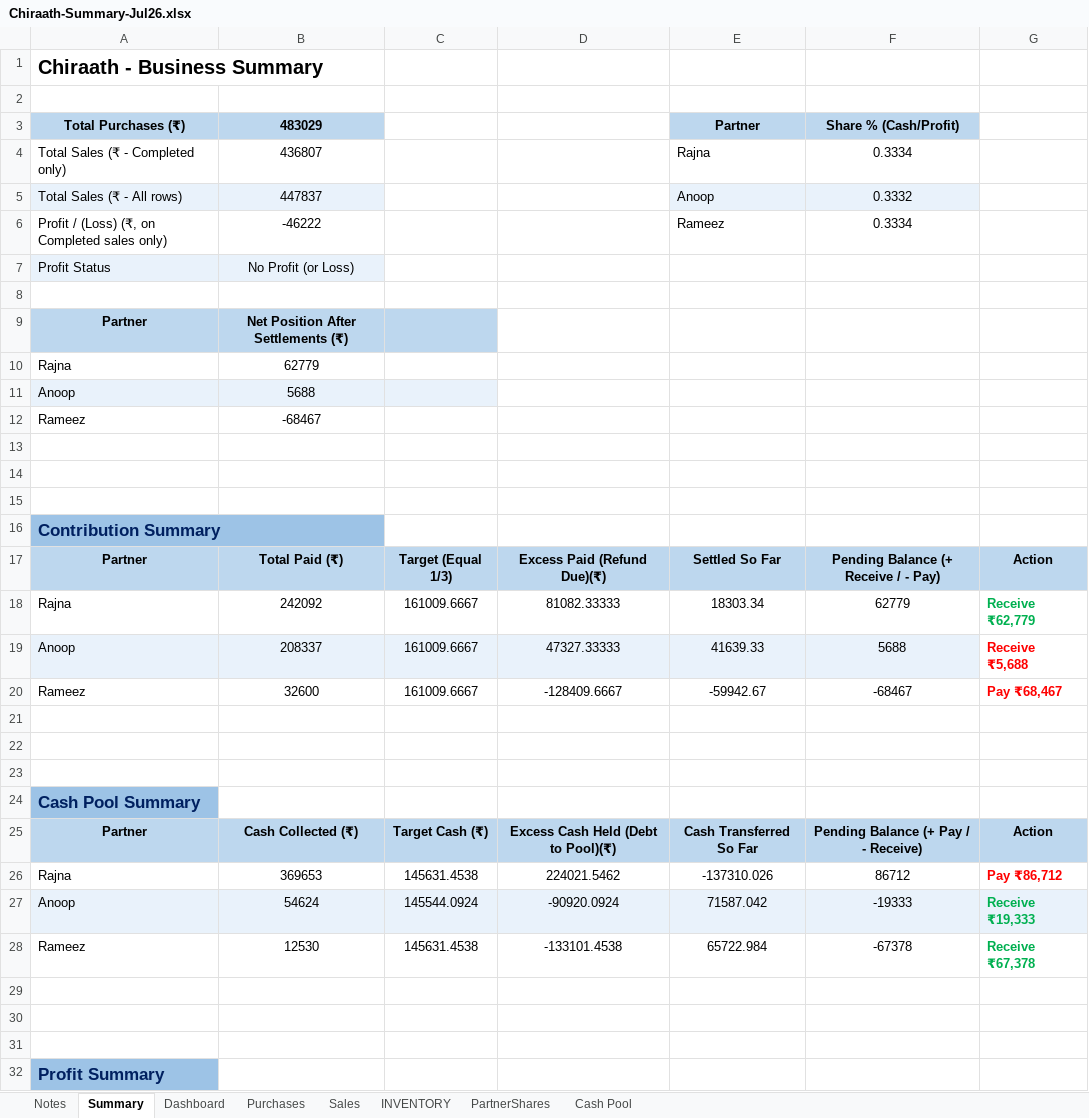
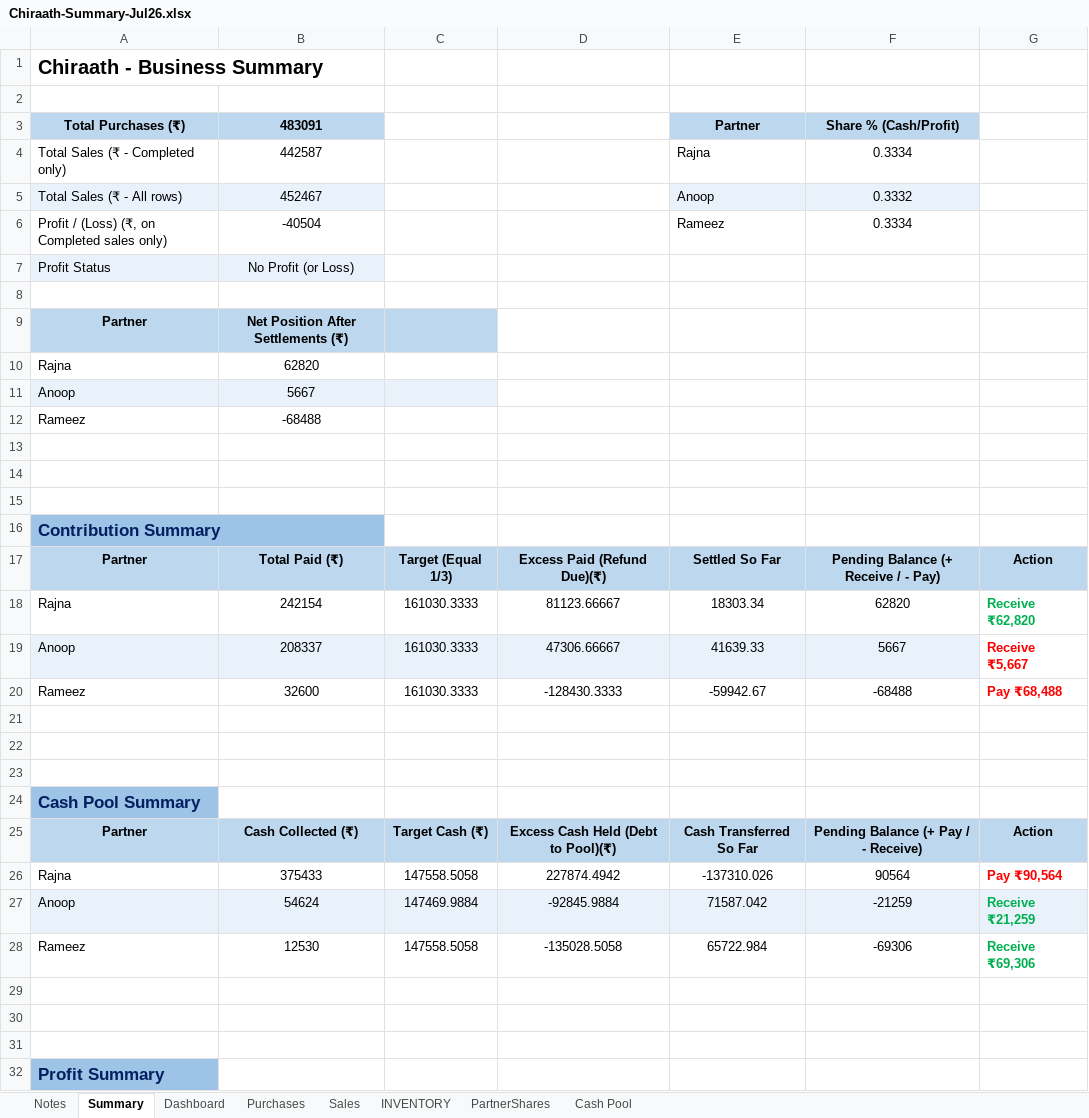
Before and after one commit to anoopp87/chiraath-partner-dashboard, an Excel workbook: docs/Chiraath-Summary-Jul26.xlsx, sheet Summary, drawn as a sheet; only a part is shown; values as stored, in another font and other column widths than the file's, no borders; conditional formats not drawn; the diff names each change by its address in the sheet, - before the commit and + after, or states it on an @@ line.

```diff
--- a/docs/Chiraath-Summary-Jul26.xlsx (sheet Summary)
+++ b/docs/Chiraath-Summary-Jul26.xlsx (sheet Summary)
-B3: 483029
+B3: 483091
-B4 (483091): 436807
+B4 (483091): 442587
-B5 (483091): 447837
+B5 (483091): 452467
-B6 (483091): -46222
+B6 (483091): -40504
-B10 (483091): 62779
+B10 (483091): 62820
-B11 (483091): 5688
+B11 (483091): 5667
-B12 (483091): -68467
+B12 (483091): -68488
-B18 (483091): 242092
+B18 (483091): 242154
-C18:C20: 161009.6667
+C18:C20: 161030.3333
-D18: 81082.33333
+D18: 81123.66667
-F18 (Share % (Cash/Profit)): 62779
+F18 (Share % (Cash/Profit)): 62820
-G18: Receive ₹62,779
+G18: Receive ₹62,820
-D19: 47327.33333
+D19: 47306.66667
-F19 (Share % (Cash/Profit)): 5688
+F19 (Share % (Cash/Profit)): 5667
-G19: Receive ₹5,688
+G19: Receive ₹5,667
-D20: -128409.6667
+D20: -128430.3333
-F20 (Share % (Cash/Profit)): -68467
+F20 (Share % (Cash/Profit)): -68488
-G20: Pay ₹68,467
+G20: Pay ₹68,488
-B26 (483091): 369653
+B26 (483091): 375433
-C26: 145631.4538
+C26: 147558.5058
-D26: 224021.5462
+D26: 227874.4942
-F26 (Share % (Cash/Profit)): 86712
+F26 (Share % (Cash/Profit)): 90564
-G26: Pay ₹86,712
+G26: Pay ₹90,564
-C27: 145544.0924
+C27: 147469.9884
-D27: -90920.0924
+D27: -92845.9884
-F27 (Share % (Cash/Profit)): -19333
+F27 (Share % (Cash/Profit)): -21259
-G27: Receive ₹19,333
+G27: Receive ₹21,259
-C28: 145631.4538
+C28: 147558.5058
-D28: -133101.4538
+D28: -135028.5058
-F28 (Share % (Cash/Profit)): -67378
+F28 (Share % (Cash/Profit)): -69306
-G28: Receive ₹67,378
+G28: Receive ₹69,306
```
Also changed, not shown: sheet Sales, sheet Dashboard, sheet PartnerShares, sheet Cash Pool, sheet INVENTORY, sheet Purchases, charts or pictures, input/Chiraath - Business Summary.xlsx, 5 other files.
